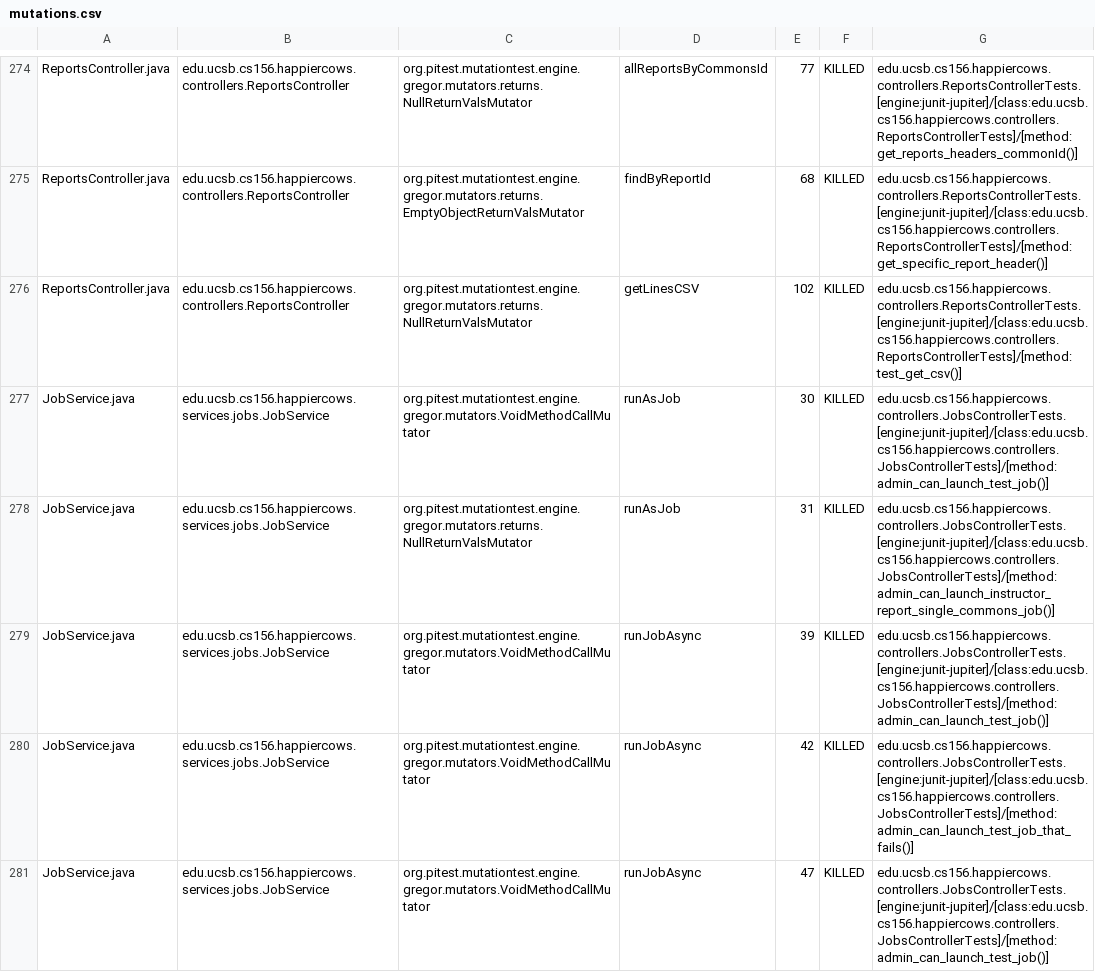
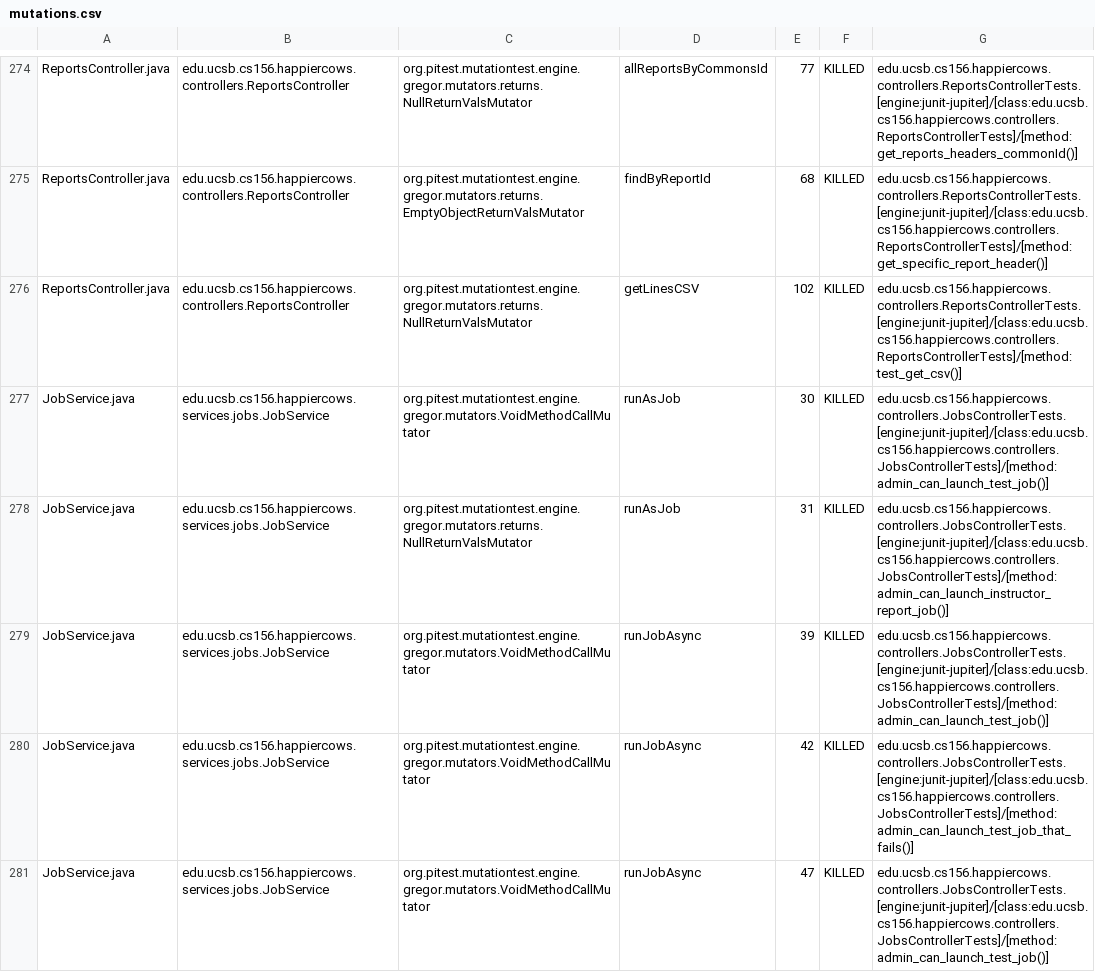
Before and after one commit to ucsb-cs156-s24/proj-happycows-s24-4pm-8, a CSV file: prs/18/pitest/mutations.csv, drawn as a sheet; only a part is shown, gaps mark what is left out; the diff covers the shown part only.

Commit message:
Deploying to gh-pages from @ ucsb-cs156-s24/proj-happycows-s24-4pm-8@f03027a1a40a8b89e22dc887a63ed03ed34a29e8 🚀

```diff
--- a/prs/18/pitest/mutations.csv
+++ b/prs/18/pitest/mutations.csv
@@ -277,3 +277,3 @@ ReportsController.java,edu.ucsb.cs156.happiercows.controllers.ReportsController,
 JobService.java,edu.ucsb.cs156.happiercows.services.jobs.JobService,org.pitest.mutationtest.engine.gregor.mutators.VoidMethodCallMutator,runAsJob,30,KILLED,edu.ucsb.cs156.happiercows.controllers.JobsControllerTests.[engine:junit-jupiter]/[class:edu.ucsb.cs156.happiercows.controllers.JobsControllerTests]/[method:admin_can_launch_test_job()]
-JobService.java,edu.ucsb.cs156.happiercows.services.jobs.JobService,org.pitest.mutationtest.engine.gregor.mutators.returns.NullReturnValsMutator,runAsJob,31,KILLED,edu.ucsb.cs156.happiercows.controllers.JobsControllerTests.[engine:junit-jupiter]/[class:edu.ucsb.cs156.happiercows.controllers.JobsControllerTests]/[method:admin_can_launch_instructor_report_single_commons_job()]
+JobService.java,edu.ucsb.cs156.happiercows.services.jobs.JobService,org.pitest.mutationtest.engine.gregor.mutators.returns.NullReturnValsMutator,runAsJob,31,KILLED,edu.ucsb.cs156.happiercows.controllers.JobsControllerTests.[engine:junit-jupiter]/[class:edu.ucsb.cs156.happiercows.controllers.JobsControllerTests]/[method:admin_can_launch_instructor_report_job()]
 JobService.java,edu.ucsb.cs156.happiercows.services.jobs.JobService,org.pitest.mutationtest.engine.gregor.mutators.VoidMethodCallMutator,runJobAsync,39,KILLED,edu.ucsb.cs156.happiercows.controllers.JobsControllerTests.[engine:junit-jupiter]/[class:edu.ucsb.cs156.happiercows.controllers.JobsControllerTests]/[method:admin_can_launch_test_job()]
```
Also changed, not shown: 41 edited cells elsewhere in this file, 48 other files.
